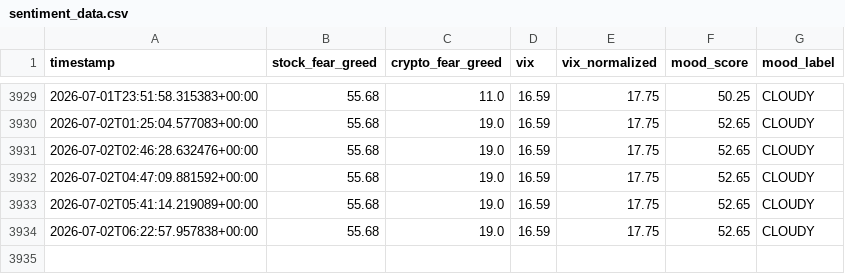
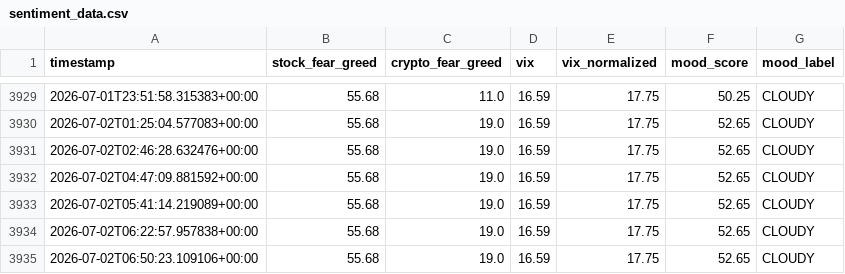
Before and after one commit to akgularda/Cloudy-Shiny, a CSV file: sentiment_data.csv, drawn as a sheet; only a part is shown, gaps mark what is left out.

```diff
--- a/sentiment_data.csv
+++ b/sentiment_data.csv
@@ -3934 +3934,2 @@ timestamp,stock_fear_greed,crypto_fear_greed,vix,vix_normalized,mood_score,mood_
 2026-07-02T06:22:57.957838+00:00,55.68,19.0,16.59,17.75,52.65,CLOUDY
+2026-07-02T06:50:23.109106+00:00,55.68,19.0,16.59,17.75,52.65,CLOUDY
```
Also changed, not shown: feed_health.csv, 1 other file.
